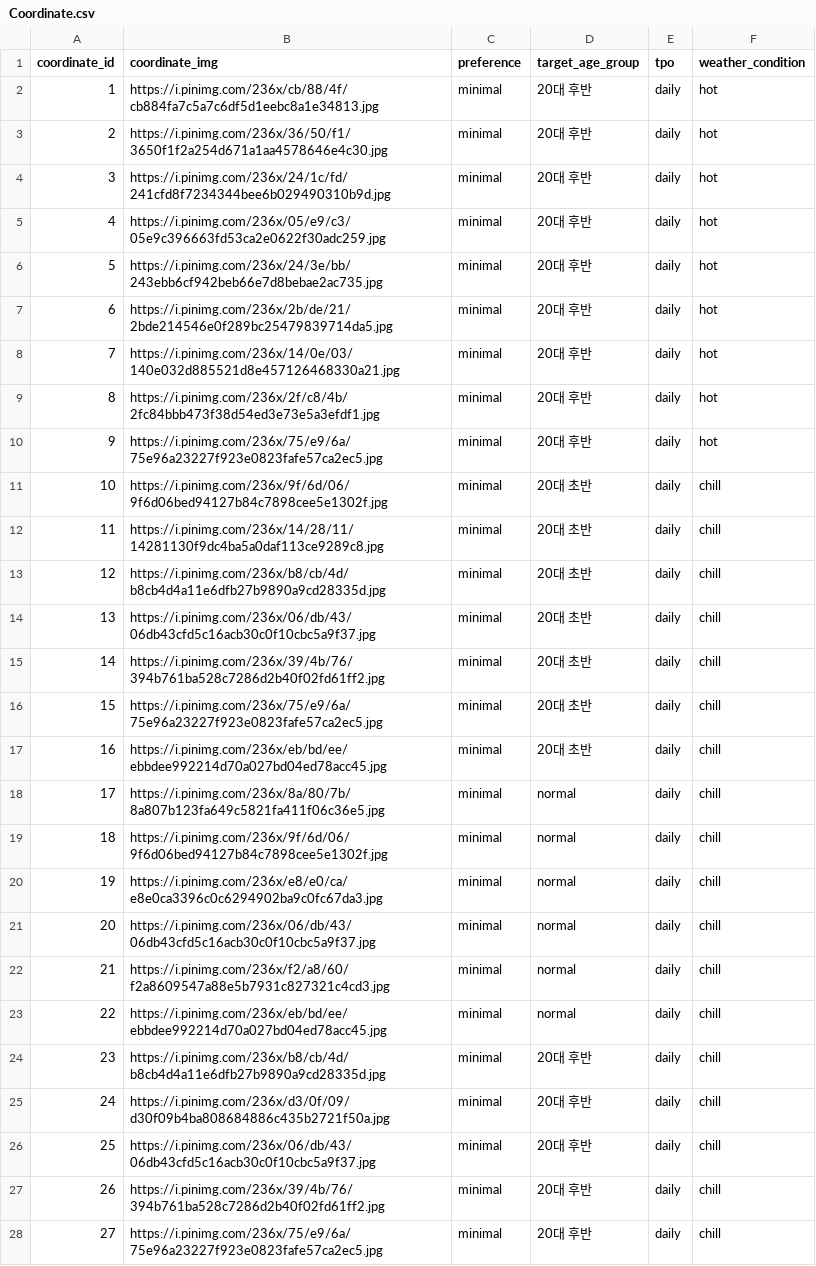
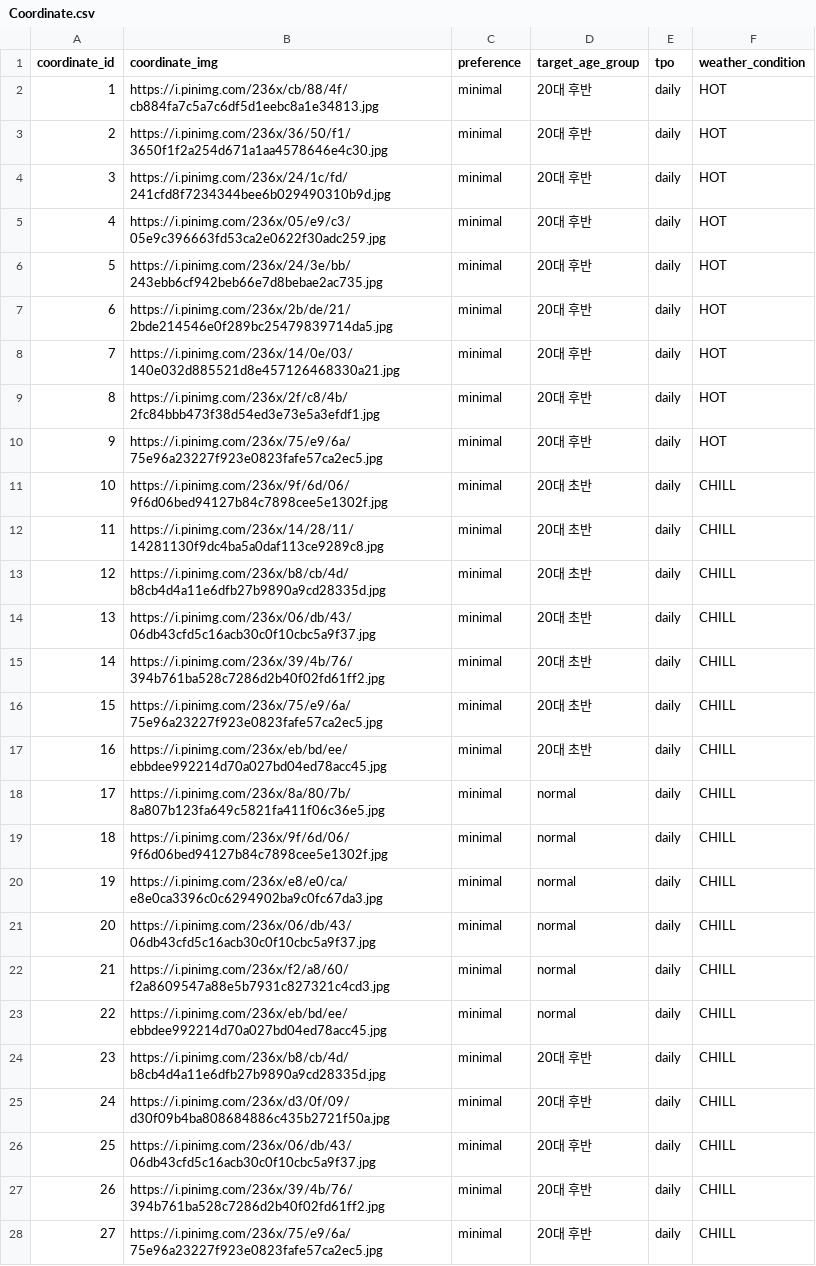
Before and after one commit to croppedeyebrow/SideProject_weatherfit_back, a CSV file: src/main/resources/data/Coordinate.csv, drawn as a sheet; only a part is shown; the diff covers the shown part only.

Commit message:
main page weather based image

```diff
--- a/src/main/resources/data/Coordinate.csv
+++ b/src/main/resources/data/Coordinate.csv
@@ -1,28 +1,28 @@
 coordinate_id,coordinate_img,preference,target_age_group,tpo,weather_condition
-1,https://i.pinimg.com/236x/cb/88/4f/cb884fa7c5a7c6df5d1eebc8a1e34813.jpg,minimal,20대 후반,daily,hot
-2,https://i.pinimg.com/236x/36/50/f1/3650f1f2a254d671a1aa4578646e4c30.jpg,minimal,20대 후반,daily,hot
-3,https://i.pinimg.com/236x/24/1c/fd/241cfd8f7234344bee6b029490310b9d.jpg,minimal,20대 후반,daily,hot
-4,https://i.pinimg.com/236x/05/e9/c3/05e9c396663fd53ca2e0622f30adc259.jpg,minimal,20대 후반,daily,hot
-5,https://i.pinimg.com/236x/24/3e/bb/243ebb6cf942beb66e7d8bebae2ac735.jpg,minimal,20대 후반,daily,hot
-6,https://i.pinimg.com/236x/2b/de/21/2bde214546e0f289bc25479839714da5.jpg,minimal,20대 후반,daily,hot
-7,https://i.pinimg.com/236x/14/0e/03/140e032d885521d8e457126468330a21.jpg,minimal,20대 후반,daily,hot
-8,https://i.pinimg.com/236x/2f/c8/4b/2fc84bbb473f38d54ed3e73e5a3efdf1.jpg,minimal,20대 후반,daily,hot
-9,https://i.pinimg.com/236x/75/e9/6a/75e96a23227f923e0823fafe57ca2ec5.jpg,minimal,20대 후반,daily,hot
-10,https://i.pinimg.com/236x/9f/6d/06/9f6d06bed94127b84c7898cee5e1302f.jpg,minimal,20대 초반,daily,chill
-11,https://i.pinimg.com/236x/14/28/11/14281130f9dc4ba5a0daf113ce9289c8.jpg,minimal,20대 초반,daily,chill
-12,https://i.pinimg.com/236x/b8/cb/4d/b8cb4d4a11e6dfb27b9890a9cd28335d.jpg,minimal,20대 초반,daily,chill
-13,https://i.pinimg.com/236x/06/db/43/06db43cfd5c16acb30c0f10cbc5a9f37.jpg,minimal,20대 초반,daily,chill
-14,https://i.pinimg.com/236x/39/4b/76/394b761ba528c7286d2b40f02fd61ff2.jpg,minimal,20대 초반,daily,chill
-15,https://i.pinimg.com/236x/75/e9/6a/75e96a23227f923e0823fafe57ca2ec5.jpg,minimal,20대 초반,daily,chill
-16,https://i.pinimg.com/236x/eb/bd/ee/ebbdee992214d70a027bd04ed78acc45.jpg,minimal,20대 초반,daily,chill
-17,https://i.pinimg.com/236x/8a/80/7b/8a807b123fa649c5821fa411f06c36e5.jpg,minimal,normal,daily,chill
-18,https://i.pinimg.com/236x/9f/6d/06/9f6d06bed94127b84c7898cee5e1302f.jpg,minimal,normal,daily,chill
-19,https://i.pinimg.com/236x/e8/e0/ca/e8e0ca3396c0c6294902ba9c0fc67da3.jpg,minimal,normal,daily,chill
-20,https://i.pinimg.com/236x/06/db/43/06db43cfd5c16acb30c0f10cbc5a9f37.jpg,minimal,normal,daily,chill
-21,https://i.pinimg.com/236x/f2/a8/60/f2a8609547a88e5b7931c827321c4cd3.jpg,minimal,normal,daily,chill
-22,https://i.pinimg.com/236x/eb/bd/ee/ebbdee992214d70a027bd04ed78acc45.jpg,minimal,normal,daily,chill
-23,https://i.pinimg.com/236x/b8/cb/4d/b8cb4d4a11e6dfb27b9890a9cd28335d.jpg,minimal,20대 후반,daily,chill
-24,https://i.pinimg.com/236x/d3/0f/09/d30f09b4ba808684886c435b2721f50a.jpg,minimal,20대 후반,daily,chill
-25,https://i.pinimg.com/236x/06/db/43/06db43cfd5c16acb30c0f10cbc5a9f37.jpg,minimal,20대 후반,daily,chill
-26,https://i.pinimg.com/236x/39/4b/76/394b761ba528c7286d2b40f02fd61ff2.jpg,minimal,20대 후반,daily,chill
-27,https://i.pinimg.com/236x/75/e9/6a/75e96a23227f923e0823fafe57ca2ec5.jpg,minimal,20대 후반,daily,chill
+1,https://i.pinimg.com/236x/cb/88/4f/cb884fa7c5a7c6df5d1eebc8a1e34813.jpg,minimal,20대 후반,daily,HOT
+2,https://i.pinimg.com/236x/36/50/f1/3650f1f2a254d671a1aa4578646e4c30.jpg,minimal,20대 후반,daily,HOT
+3,https://i.pinimg.com/236x/24/1c/fd/241cfd8f7234344bee6b029490310b9d.jpg,minimal,20대 후반,daily,HOT
+4,https://i.pinimg.com/236x/05/e9/c3/05e9c396663fd53ca2e0622f30adc259.jpg,minimal,20대 후반,daily,HOT
+5,https://i.pinimg.com/236x/24/3e/bb/243ebb6cf942beb66e7d8bebae2ac735.jpg,minimal,20대 후반,daily,HOT
+6,https://i.pinimg.com/236x/2b/de/21/2bde214546e0f289bc25479839714da5.jpg,minimal,20대 후반,daily,HOT
+7,https://i.pinimg.com/236x/14/0e/03/140e032d885521d8e457126468330a21.jpg,minimal,20대 후반,daily,HOT
+8,https://i.pinimg.com/236x/2f/c8/4b/2fc84bbb473f38d54ed3e73e5a3efdf1.jpg,minimal,20대 후반,daily,HOT
+9,https://i.pinimg.com/236x/75/e9/6a/75e96a23227f923e0823fafe57ca2ec5.jpg,minimal,20대 후반,daily,HOT
+10,https://i.pinimg.com/236x/9f/6d/06/9f6d06bed94127b84c7898cee5e1302f.jpg,minimal,20대 초반,daily,CHILL
+11,https://i.pinimg.com/236x/14/28/11/14281130f9dc4ba5a0daf113ce9289c8.jpg,minimal,20대 초반,daily,CHILL
+12,https://i.pinimg.com/236x/b8/cb/4d/b8cb4d4a11e6dfb27b9890a9cd28335d.jpg,minimal,20대 초반,daily,CHILL
+13,https://i.pinimg.com/236x/06/db/43/06db43cfd5c16acb30c0f10cbc5a9f37.jpg,minimal,20대 초반,daily,CHILL
+14,https://i.pinimg.com/236x/39/4b/76/394b761ba528c7286d2b40f02fd61ff2.jpg,minimal,20대 초반,daily,CHILL
+15,https://i.pinimg.com/236x/75/e9/6a/75e96a23227f923e0823fafe57ca2ec5.jpg,minimal,20대 초반,daily,CHILL
+16,https://i.pinimg.com/236x/eb/bd/ee/ebbdee992214d70a027bd04ed78acc45.jpg,minimal,20대 초반,daily,CHILL
+17,https://i.pinimg.com/236x/8a/80/7b/8a807b123fa649c5821fa411f06c36e5.jpg,minimal,normal,daily,CHILL
+18,https://i.pinimg.com/236x/9f/6d/06/9f6d06bed94127b84c7898cee5e1302f.jpg,minimal,normal,daily,CHILL
+19,https://i.pinimg.com/236x/e8/e0/ca/e8e0ca3396c0c6294902ba9c0fc67da3.jpg,minimal,normal,daily,CHILL
+20,https://i.pinimg.com/236x/06/db/43/06db43cfd5c16acb30c0f10cbc5a9f37.jpg,minimal,normal,daily,CHILL
+21,https://i.pinimg.com/236x/f2/a8/60/f2a8609547a88e5b7931c827321c4cd3.jpg,minimal,normal,daily,CHILL
+22,https://i.pinimg.com/236x/eb/bd/ee/ebbdee992214d70a027bd04ed78acc45.jpg,minimal,normal,daily,CHILL
+23,https://i.pinimg.com/236x/b8/cb/4d/b8cb4d4a11e6dfb27b9890a9cd28335d.jpg,minimal,20대 후반,daily,CHILL
+24,https://i.pinimg.com/236x/d3/0f/09/d30f09b4ba808684886c435b2721f50a.jpg,minimal,20대 후반,daily,CHILL
+25,https://i.pinimg.com/236x/06/db/43/06db43cfd5c16acb30c0f10cbc5a9f37.jpg,minimal,20대 후반,daily,CHILL
+26,https://i.pinimg.com/236x/39/4b/76/394b761ba528c7286d2b40f02fd61ff2.jpg,minimal,20대 후반,daily,CHILL
+27,https://i.pinimg.com/236x/75/e9/6a/75e96a23227f923e0823fafe57ca2ec5.jpg,minimal,20대 후반,daily,CHILL
```
Also changed, not shown: 63 edited cells elsewhere in this file, 5 other files.
